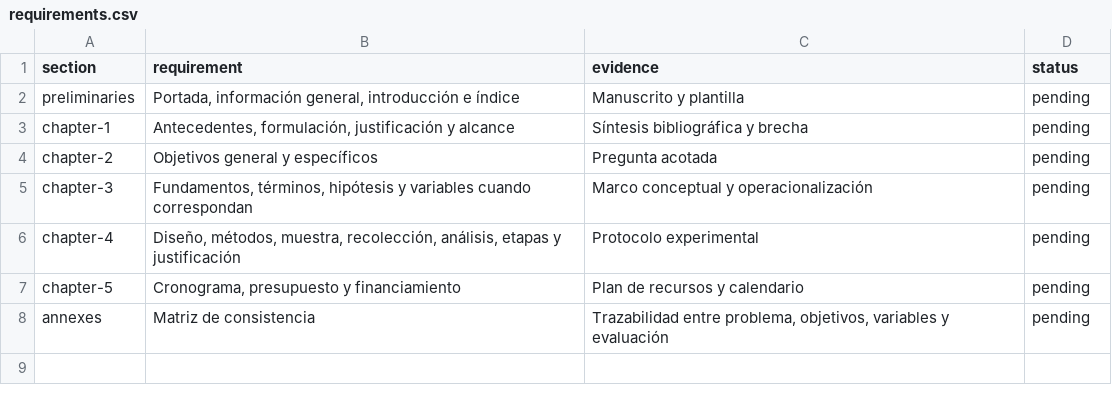
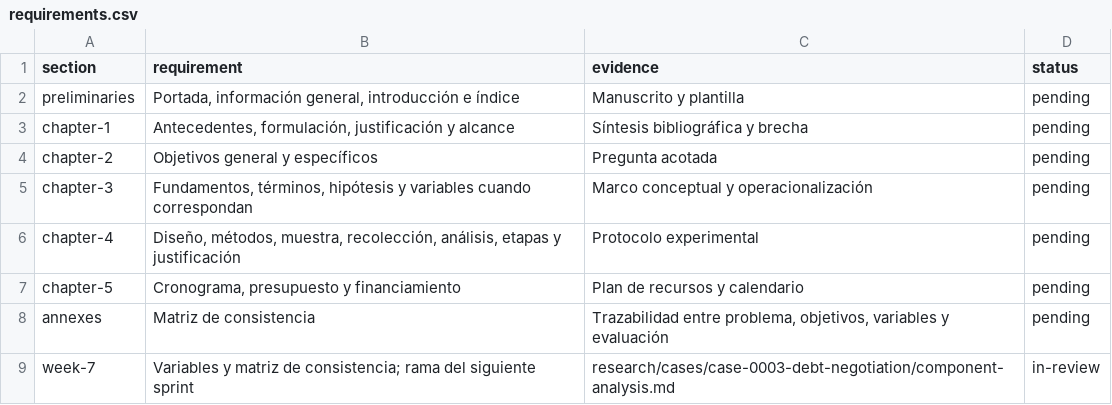
Before and after one commit to jairzinhosantos/thinking-harness, a CSV file: docs/academic/requirements.csv, drawn as a sheet; the diff names each change by its address in the sheet, - before the commit and + after, or states it on an @@ line.

```diff
--- a/docs/academic/requirements.csv
+++ b/docs/academic/requirements.csv
+row 9: week-7 | Variables y matriz de consistencia; rama del siguiente sprint | research/cases/case-0003-debt-negotiation/component-analysis.md | in-review
```
Also changed, not shown: docs/catalog.csv, 3 other files.
